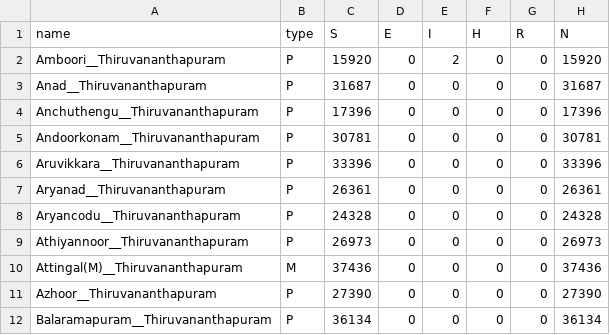
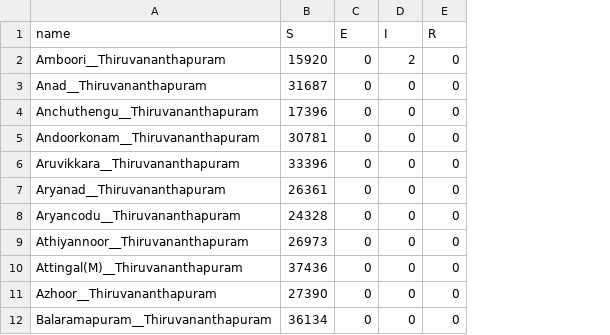
Before and after one commit to srhariha/SpatioTemporalSEIR, a CSV file: data/tvm_init_data.csv, drawn as a sheet; only a part is shown; the diff names each change by its address in the sheet, - before the commit and + after, or states it on an @@ line.

Commit message:
Split init into init and population files

```diff
--- a/data/tvm_init_data.csv
+++ b/data/tvm_init_data.csv
-column B (type), rows 2-12: P | P | P | P | P | P | P | P | M | P | P
-column F (H), rows 2-12: all 0
-column H (N), rows 2-12: 15920 | 31687 | 17396 | 30781 | 33396 | 26361 | 24328 | 26973 | 37436 | 27390 | 36134
```
Also changed, not shown: 7 other files.
